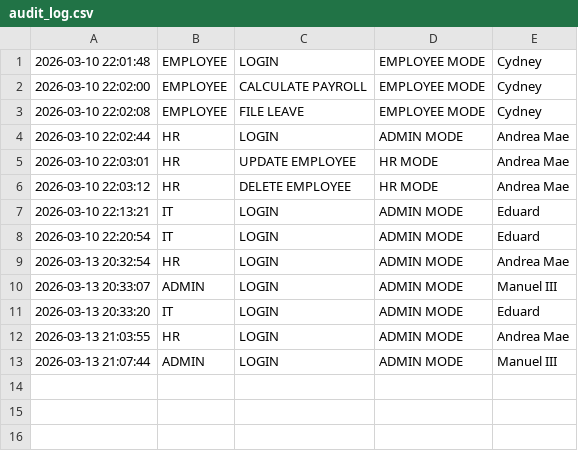
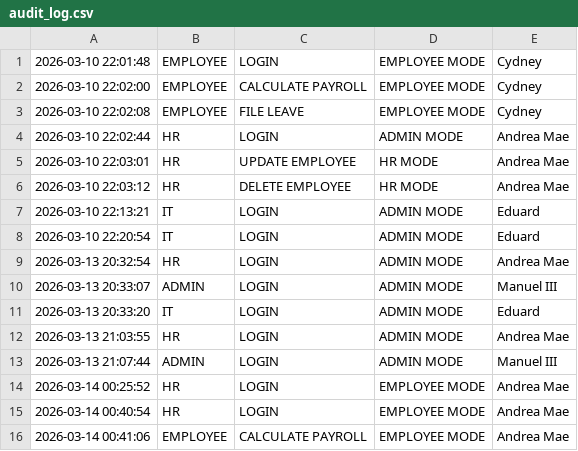
Before and after one commit to GMercullo/OOP, a CSV file: audit_log.csv, drawn as a sheet; the diff names each change by its address in the sheet, - before the commit and + after, or states it on an @@ line.

Commit message:
updates payroll.java

```diff
--- a/audit_log.csv
+++ b/audit_log.csv
+row 14: 2026-03-14 00:25:52 | HR | LOGIN | EMPLOYEE MODE | Andrea Mae
+row 15: 2026-03-14 00:40:54 | HR | LOGIN | EMPLOYEE MODE | Andrea Mae
+row 16: 2026-03-14 00:41:06 | EMPLOYEE | CALCULATE PAYROLL | EMPLOYEE MODE | Andrea Mae
```
Also changed, not shown: 2 other files.
